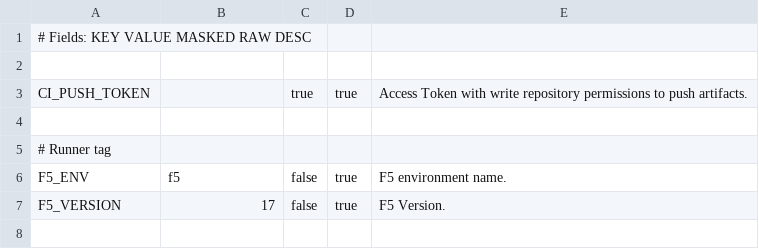
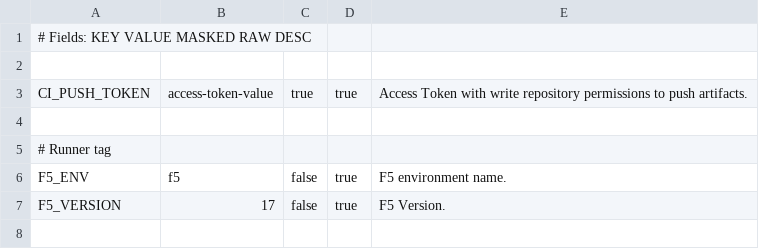
Before and after one commit to AxiansITSecurity/Restsh, a CSV file: restsh/templates/aafw/ci_variables_parent.csv, drawn as a sheet; only a part is shown.

Commit message:
Fix: Set placehodler value for masked variable

```diff
--- a/restsh/templates/aafw/ci_variables_parent.csv
+++ b/restsh/templates/aafw/ci_variables_parent.csv
@@ -2,3 +2,3 @@
 
-CI_PUSH_TOKEN,,true,true,Access Token with write repository permissions to push artifacts.
+CI_PUSH_TOKEN,access-token-value,true,true,Access Token with write repository permissions to push artifacts.
 
```
